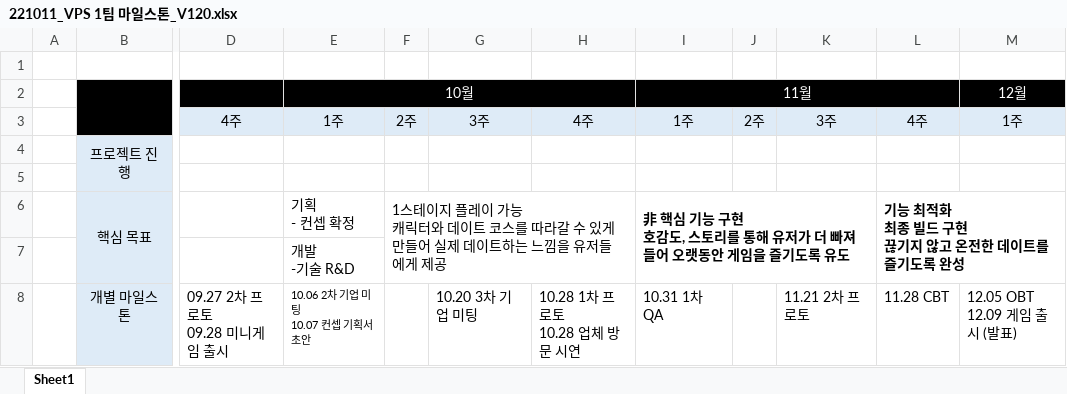
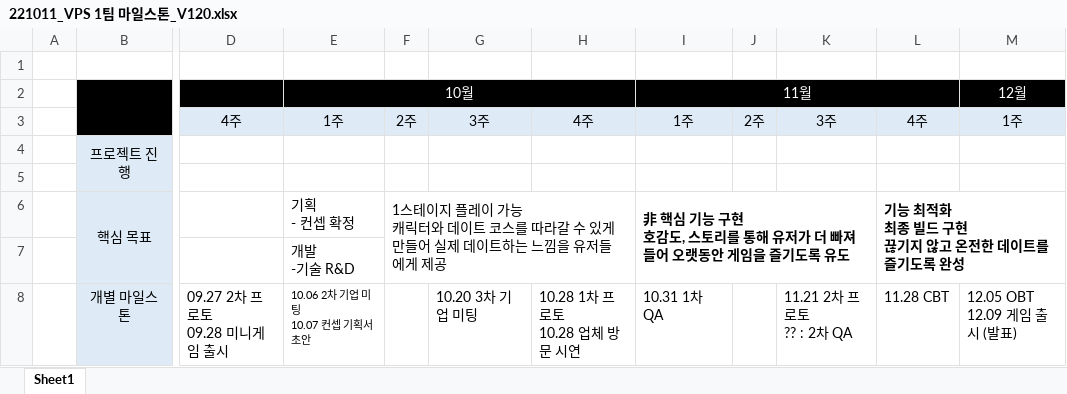
Before and after one commit to Kjaeseong/RocketTeamDocu, an Excel workbook: 01.일정관리/221011_VPS 1팀 마일스톤_V120.xlsx, sheet Sheet1, drawn as a sheet; only a part is shown, gaps mark what is left out; values as stored, in another font and other column widths than the file's, no borders; charts and pictures not drawn; ↵ is a line break in a cell; the diff covers the shown part only; the diff names each change by its address in the sheet, - before the commit and + after, or states it on an @@ line.

Commit message:
박수현_세부 일정 수정

```diff
--- a/01.일정관리/221011_VPS 1팀 마일스톤_V120.xlsx (sheet Sheet1)
+++ b/01.일정관리/221011_VPS 1팀 마일스톤_V120.xlsx (sheet Sheet1)
-K8: 11.21 2차 프로토
+K8: 11.21 2차 프로토 ↵ ?? : 2차 QA
```
Also changed, not shown: 2 edited cells elsewhere in this sheet.
